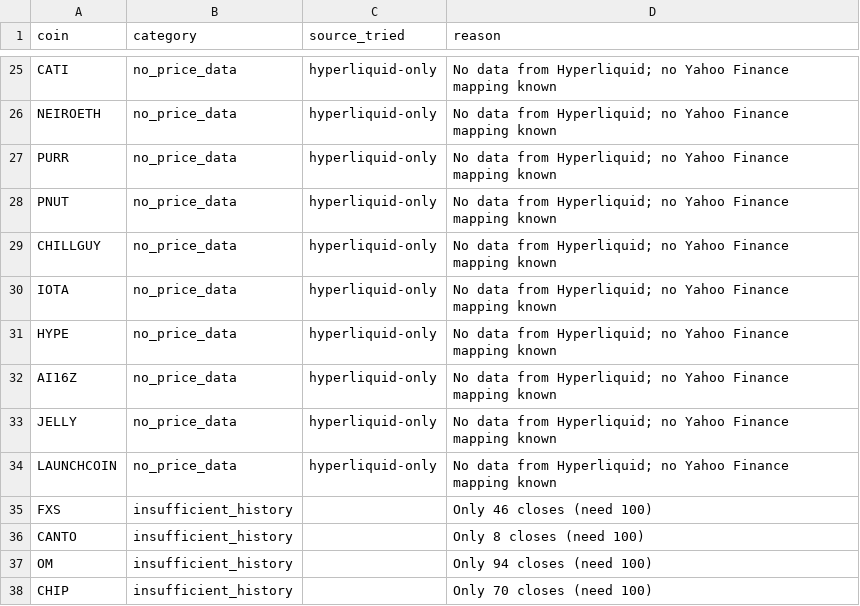
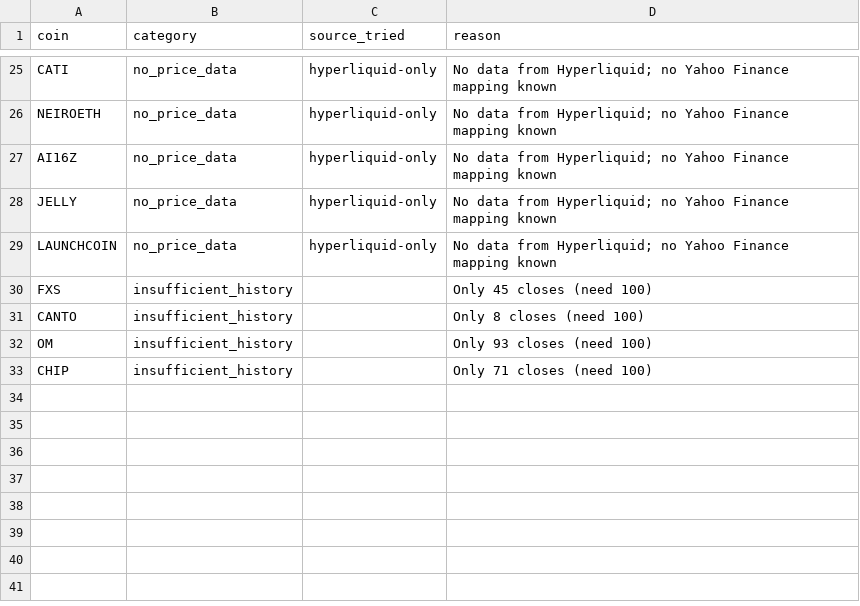
Before and after one commit to akiforge-lab/hyperliquid-momentum-scanner, a CSV file: output/missing_symbols.csv, drawn as a sheet; only a part is shown, gaps mark what is left out.

```diff
--- a/output/missing_symbols.csv
+++ b/output/missing_symbols.csv
@@ -26,7 +26,2 @@ CATI,no_price_data,hyperliquid-only,No data from Hyperliquid; no Yahoo Finance m
 NEIROETH,no_price_data,hyperliquid-only,No data from Hyperliquid; no Yahoo Finance mapping known
-PURR,no_price_data,hyperliquid-only,No data from Hyperliquid; no Yahoo Finance mapping known
-PNUT,no_price_data,hyperliquid-only,No data from Hyperliquid; no Yahoo Finance mapping known
-CHILLGUY,no_price_data,hyperliquid-only,No data from Hyperliquid; no Yahoo Finance mapping known
-IOTA,no_price_data,hyperliquid-only,No data from Hyperliquid; no Yahoo Finance mapping known
-HYPE,no_price_data,hyperliquid-only,No data from Hyperliquid; no Yahoo Finance mapping known
 AI16Z,no_price_data,hyperliquid-only,No data from Hyperliquid; no Yahoo Finance mapping known
@@ -34,5 +29,5 @@ JELLY,no_price_data,hyperliquid-only,No data from Hyperliquid; no Yahoo Finance
 LAUNCHCOIN,no_price_data,hyperliquid-only,No data from Hyperliquid; no Yahoo Finance mapping known
-FXS,insufficient_history,,Only 46 closes (need 100)
+FXS,insufficient_history,,Only 45 closes (need 100)
 CANTO,insufficient_history,,Only 8 closes (need 100)
-OM,insufficient_history,,Only 94 closes (need 100)
-CHIP,insufficient_history,,Only 70 closes (need 100)
+OM,insufficient_history,,Only 93 closes (need 100)
+CHIP,insufficient_history,,Only 71 closes (need 100)
```
Also changed, not shown: output/all_rankings.csv, output/pair_momentum.csv, 7 other files.
